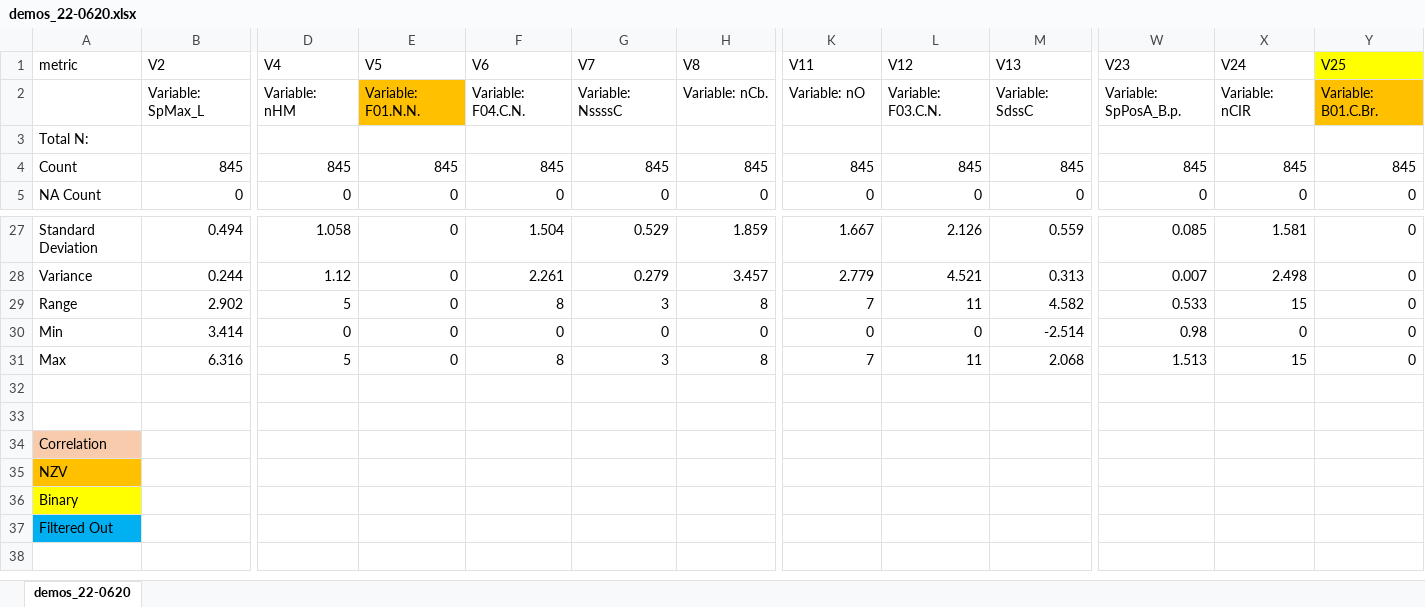
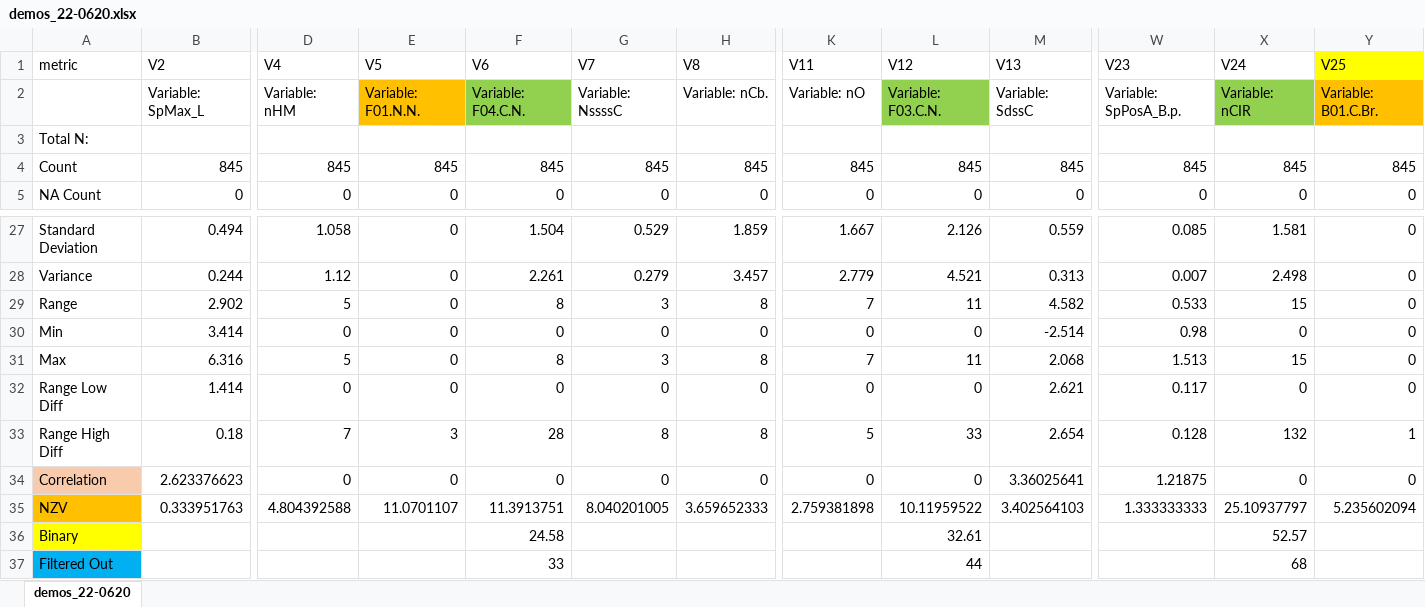
Before and after one commit to amcarr-ds/Chemical_biodegradability_proj, an Excel workbook: outputs/demos_22-0620.xlsx, sheet demos_22-0620, drawn as a sheet; only a part is shown, gaps mark what is left out; values as stored, in another font and other column widths than the file's, no borders; conditional formats not drawn; removed rows and columns are numbered as before the commit, all else as after; rows hold the shown columns only; the diff names each change by its address in the sheet, - before the commit and + after, or states it on an @@ line.

Commit message:
Updated tranformed data sets based on removal of extreme outlier
Update transformations based on removal on one instance that was an extreme outlier

```diff
--- a/outputs/demos_22-0620.xlsx (sheet demos_22-0620)
+++ b/outputs/demos_22-0620.xlsx (sheet demos_22-0620)
-F2 fill: none
+F2 fill: #92D050
-L2 fill: none
+L2 fill: #92D050
-X2 fill: none
+X2 fill: #92D050
-row 32: (empty)
+row 32: Range Low Diff | 1.414 | 0 | 0 | 0 | 0 | 0 | 0 | 0 | 2.621 | 0.117 | 0 | 0
-row 33: (empty)
+row 33: Range High Diff | 0.18 | 7 | 3 | 28 | 8 | 8 | 5 | 33 | 2.654 | 0.128 | 132 | 1
-row 34: Correlation
-row 35: NZV
-row 36: Binary
-row 37: Filtered Out
+row 34: Correlation | 2.623376623 | 0 | 0 | 0 | 0 | 0 | 0 | 0 | 3.36025641 | 1.21875 | 0 | 0
+row 35: NZV | 0.333951763 | 4.804392588 | 11.0701107 | 11.3913751 | 8.040201005 | 3.659652333 | 2.759381898 | 10.11959522 | 3.402564103 | 1.333333333 | 25.10937797 | 5.235602094
+row 36: Binary |  |  |  | 24.58 |  |  |  | 32.61 |  |  | 52.57
+row 37: Filtered Out |  |  |  | 33 |  |  |  | 44 |  |  | 68
```
Also changed, not shown: outputs/feature_map.xlsx, 14 other files.
